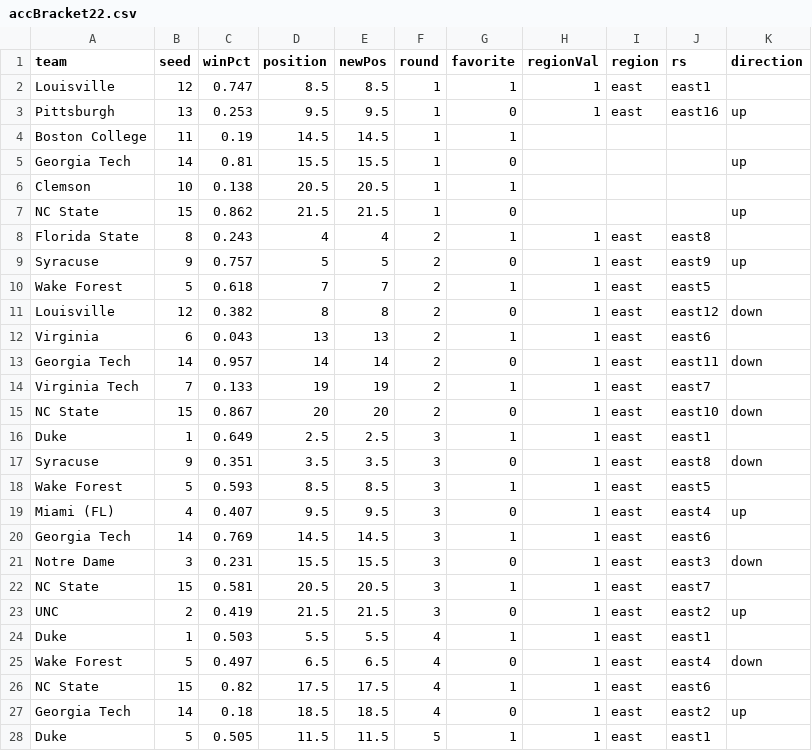
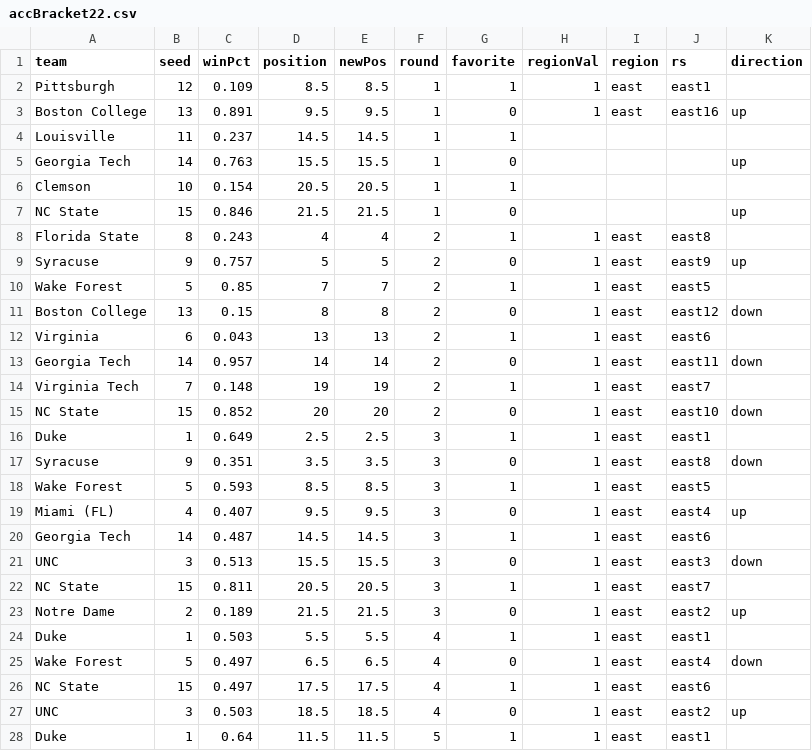
Before and after one commit to gcdean38/maneater, a CSV file: accBracket22.csv, drawn as a sheet; only a part is shown; the diff covers the shown part only.

Commit message:
ACC 3/8

```diff
--- a/accBracket22.csv
+++ b/accBracket22.csv
@@ -1,16 +1,16 @@
 team,seed,winPct,position,newPos,round,favorite,regionVal,region,rs,direction
-Louisville,12,0.747,8.5,8.5,1,1,1,east,east1,
-Pittsburgh,13,0.253,9.5,9.5,1,0,1,east,east16,up
-Boston College,11,0.19,14.5,14.5,1,1,,,,
-Georgia Tech,14,0.81,15.5,15.5,1,0,,,,up
-Clemson,10,0.138,20.5,20.5,1,1,,,,
-NC State,15,0.862,21.5,21.5,1,0,,,,up
+Pittsburgh,12,0.109,8.5,8.5,1,1,1,east,east1,
+Boston College,13,0.891,9.5,9.5,1,0,1,east,east16,up
+Louisville,11,0.237,14.5,14.5,1,1,,,,
+Georgia Tech,14,0.763,15.5,15.5,1,0,,,,up
+Clemson,10,0.154,20.5,20.5,1,1,,,,
+NC State,15,0.846,21.5,21.5,1,0,,,,up
 Florida State,8,0.243,4,4,2,1,1,east,east8,
 Syracuse,9,0.757,5,5,2,0,1,east,east9,up
-Wake Forest,5,0.618,7,7,2,1,1,east,east5,
-Louisville,12,0.382,8,8,2,0,1,east,east12,down
+Wake Forest,5,0.85,7,7,2,1,1,east,east5,
+Boston College,13,0.15,8,8,2,0,1,east,east12,down
 Virginia,6,0.043,13,13,2,1,1,east,east6,
 Georgia Tech,14,0.957,14,14,2,0,1,east,east11,down
-Virginia Tech,7,0.133,19,19,2,1,1,east,east7,
-NC State,15,0.867,20,20,2,0,1,east,east10,down
+Virginia Tech,7,0.148,19,19,2,1,1,east,east7,
+NC State,15,0.852,20,20,2,0,1,east,east10,down
 Duke,1,0.649,2.5,2.5,3,1,1,east,east1,
@@ -19,10 +19,10 @@ Wake Forest,5,0.593,8.5,8.5,3,1,1,east,east5,
 Miami (FL),4,0.407,9.5,9.5,3,0,1,east,east4,up
-Georgia Tech,14,0.769,14.5,14.5,3,1,1,east,east6,
-Notre Dame,3,0.231,15.5,15.5,3,0,1,east,east3,down
-NC State,15,0.581,20.5,20.5,3,1,1,east,east7,
-UNC,2,0.419,21.5,21.5,3,0,1,east,east2,up
+Georgia Tech,14,0.487,14.5,14.5,3,1,1,east,east6,
+UNC,3,0.513,15.5,15.5,3,0,1,east,east3,down
+NC State,15,0.811,20.5,20.5,3,1,1,east,east7,
+Notre Dame,2,0.189,21.5,21.5,3,0,1,east,east2,up
 Duke,1,0.503,5.5,5.5,4,1,1,east,east1,
 Wake Forest,5,0.497,6.5,6.5,4,0,1,east,east4,down
-NC State,15,0.82,17.5,17.5,4,1,1,east,east6,
-Georgia Tech,14,0.18,18.5,18.5,4,0,1,east,east2,up
-Duke,5,0.505,11.5,11.5,5,1,1,east,east1,
+NC State,15,0.497,17.5,17.5,4,1,1,east,east6,
+UNC,3,0.503,18.5,18.5,4,0,1,east,east2,up
+Duke,1,0.64,11.5,11.5,5,1,1,east,east1,
```
Also changed, not shown: 3 edited cells elsewhere in this file.
